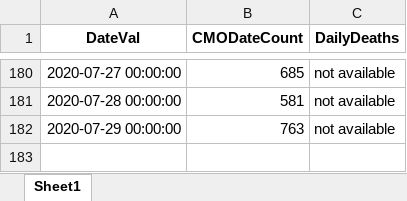
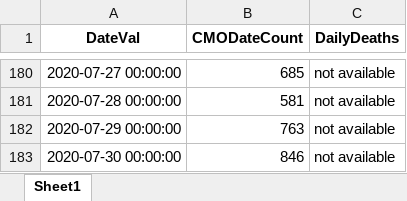
Before and after one commit to erwinfs/covid19-curves, an Excel workbook: data/DailyConfirmedCases.xlsx, sheet Sheet1, drawn as a sheet; only a part is shown, gaps mark what is left out; values as stored, in another font and other column widths than the file's, no borders; the diff names each change by its address in the sheet, - before the commit and + after, or states it on an @@ line.

Commit message:
Daily run

```diff
--- a/data/DailyConfirmedCases.xlsx (sheet Sheet1)
+++ b/data/DailyConfirmedCases.xlsx (sheet Sheet1)
+row 183: 2020-07-30 00:00:00 | 846 | not available
```
